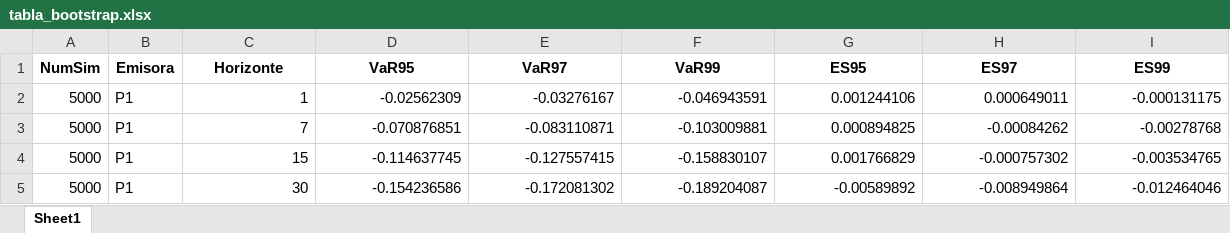
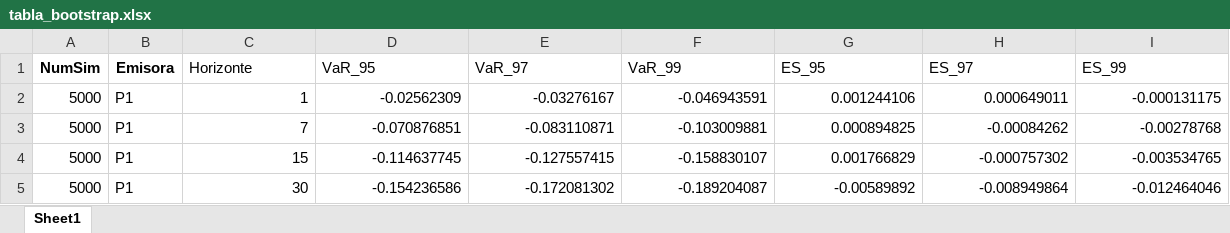
Before and after one commit to lioact/Proyecto-3-Riesgo-de-Mercado, an Excel workbook: En R/Resultados VaR/tabla_bootstrap.xlsx, sheet Sheet1, drawn as a sheet; only a part is shown; values as stored, in another font and other column widths than the file's, no borders; the diff names each change by its address in the sheet, - before the commit and + after, or states it on an @@ line.

```diff
--- a/En R/Resultados VaR/tabla_bootstrap.xlsx (sheet Sheet1)
+++ b/En R/Resultados VaR/tabla_bootstrap.xlsx (sheet Sheet1)
@@ C1:I1 bold: on → off, alignment: center → left @@
-D1: VaR95
+D1: VaR_95
-E1: VaR97
+E1: VaR_97
-F1: VaR99
+F1: VaR_99
-G1: ES95
+G1: ES_95
-H1: ES97
+H1: ES_97
-I1: ES99
+I1: ES_99
```
Also changed, not shown: En R/Resultados VaR/VaR_Cornish.xlsx, En R/Resultados VaR/tabla_Delta.xlsx, 7 other files.
